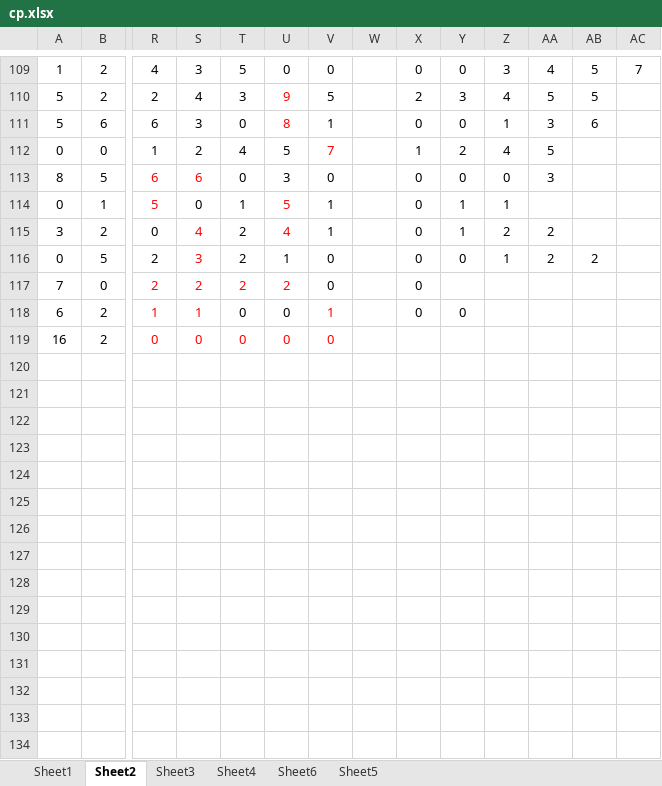
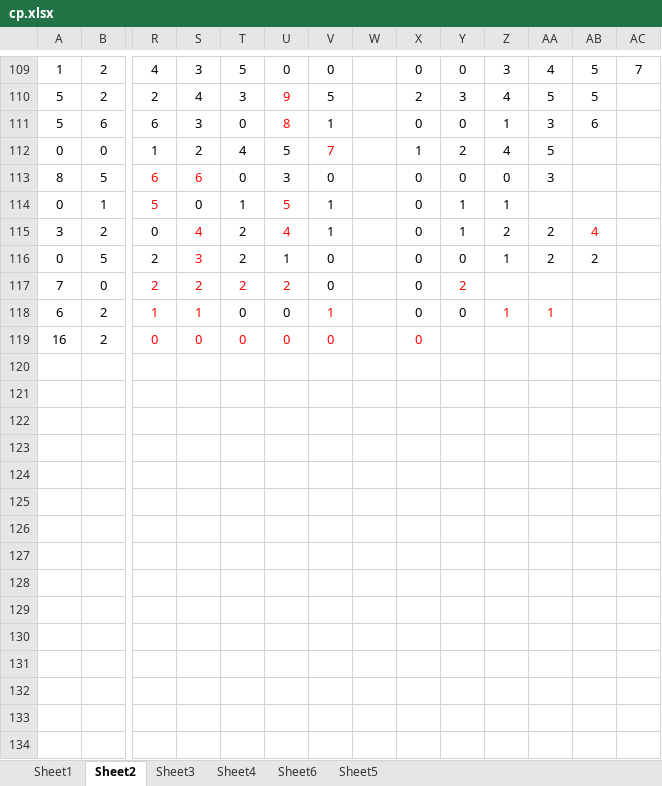
Before and after one commit to gushenwei/julienedies.github.com, an Excel workbook: demos/cp/cp.xlsx, sheet Sheet2, drawn as a sheet; only a part is shown, gaps mark what is left out; the shorter side is filled out with more unchanged rows; values as stored, in another font and other column widths than the file's, no borders; rows hold the shown columns only; the diff covers the shown part only; the diff names each change by its address in the sheet, - before the commit and + after, or states it on an @@ line.

```diff
--- a/demos/cp/cp.xlsx (sheet Sheet2)
+++ b/demos/cp/cp.xlsx (sheet Sheet2)
-AB115: (empty)
+AB115: 4
-Y117: (empty)
+Y117: 2
-Z118: (empty)
+Z118: 1
-AA118: (empty)
+AA118: 1
-X119: (empty)
+X119: 0
+row 123: (empty)
+row 124: (empty)
+row 125: (empty)
+row 126: (empty)
+row 127: (empty)
+row 128: (empty)
+row 129: (empty)
+row 130: (empty)
+row 131: (empty)
+row 132: (empty)
+row 133: (empty)
+row 134: (empty)
```
Also changed, not shown: 12 added rows and 1 edited cell elsewhere in this sheet, sheet Sheet1, sheet Sheet4, sheet Sheet6, sheet Sheet3, 7 other files.
